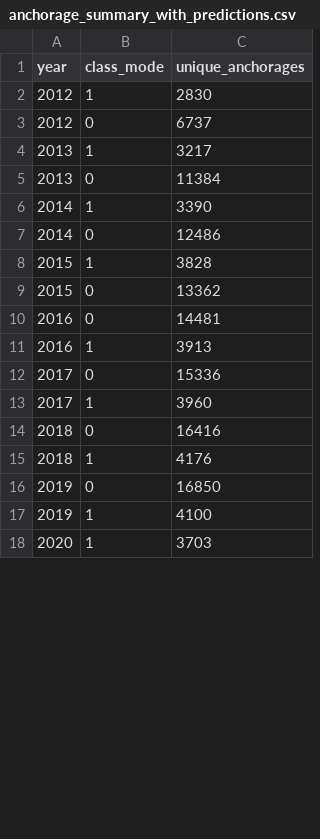
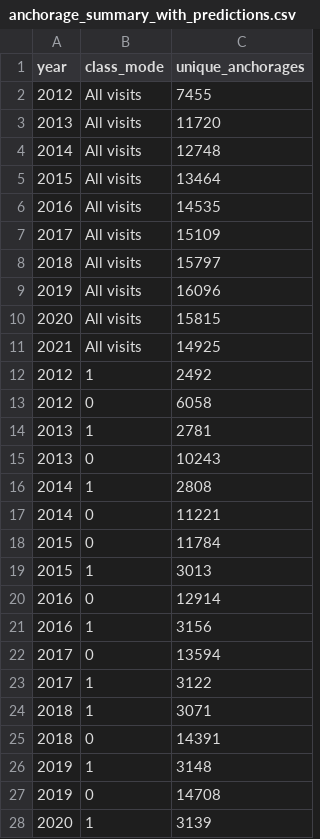
Before and after one commit to GlobalFishingWatch/paper-forced-labor-responsible-ml, a CSV file: data/anchorage_summary_with_predictions.csv, drawn as a sheet; only a part is shown; the diff covers the shown part only.

```diff
--- a/data/anchorage_summary_with_predictions.csv
+++ b/data/anchorage_summary_with_predictions.csv
@@ -1,18 +1,28 @@
 year,class_mode,unique_anchorages
-2012,1,2830
-2012,0,6737
-2013,1,3217
-2013,0,11384
-2014,1,3390
-2014,0,12486
-2015,1,3828
-2015,0,13362
-2016,0,14481
-2016,1,3913
-2017,0,15336
-2017,1,3960
-2018,0,16416
-2018,1,4176
-2019,0,16850
-2019,1,4100
-2020,1,3703
+2012,All visits,7455
+2013,All visits,11720
+2014,All visits,12748
+2015,All visits,13464
+2016,All visits,14535
+2017,All visits,15109
+2018,All visits,15797
+2019,All visits,16096
+2020,All visits,15815
+2021,All visits,14925
+2012,1,2492
+2012,0,6058
+2013,1,2781
+2013,0,10243
+2014,1,2808
+2014,0,11221
+2015,0,11784
+2015,1,3013
+2016,0,12914
+2016,1,3156
+2017,0,13594
+2017,1,3122
+2018,1,3071
+2018,0,14391
+2019,1,3148
+2019,0,14708
+2020,1,3139
```
Also changed, not shown: 2 added rows, 9 removed rows and 1 edited cell elsewhere in this file, data/voyage_summary_with_predictions.csv, 3 other files.
